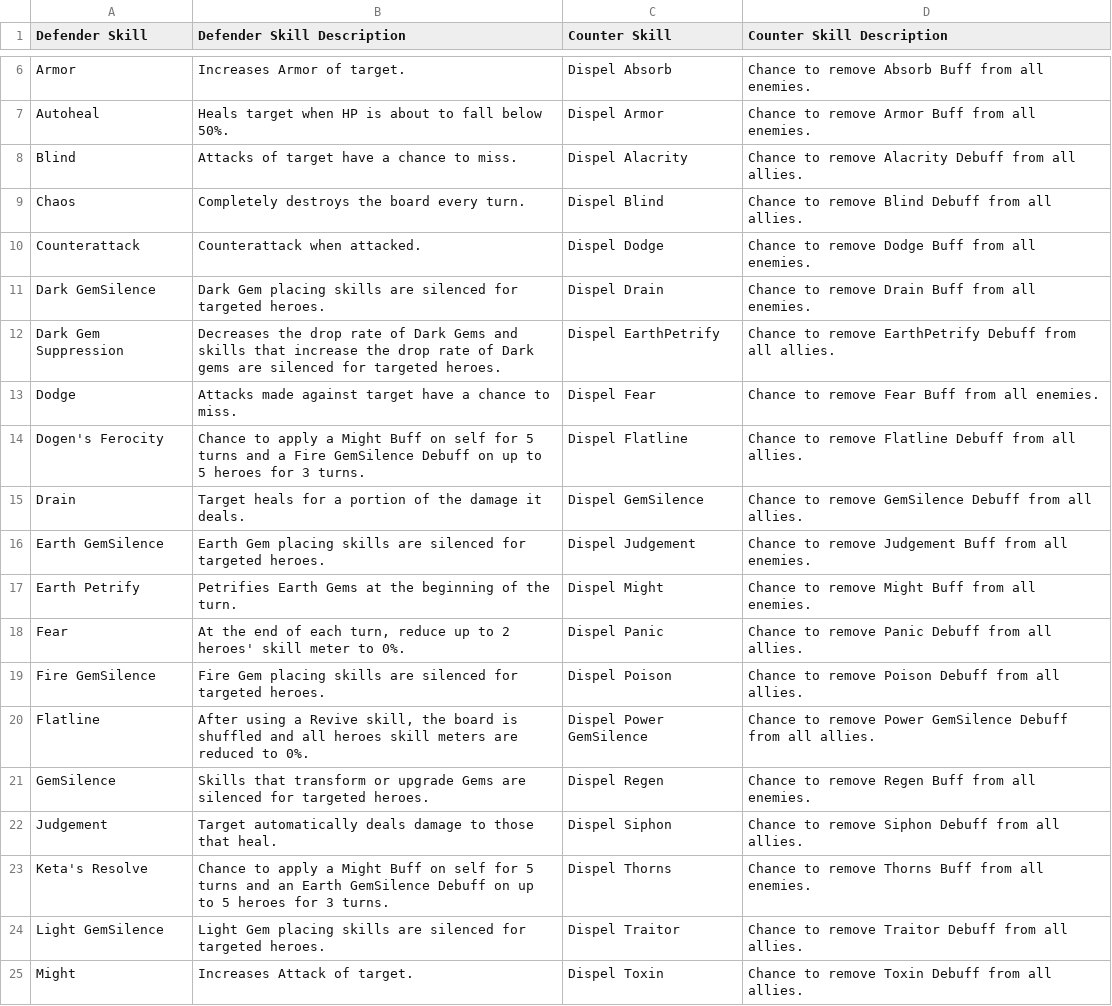
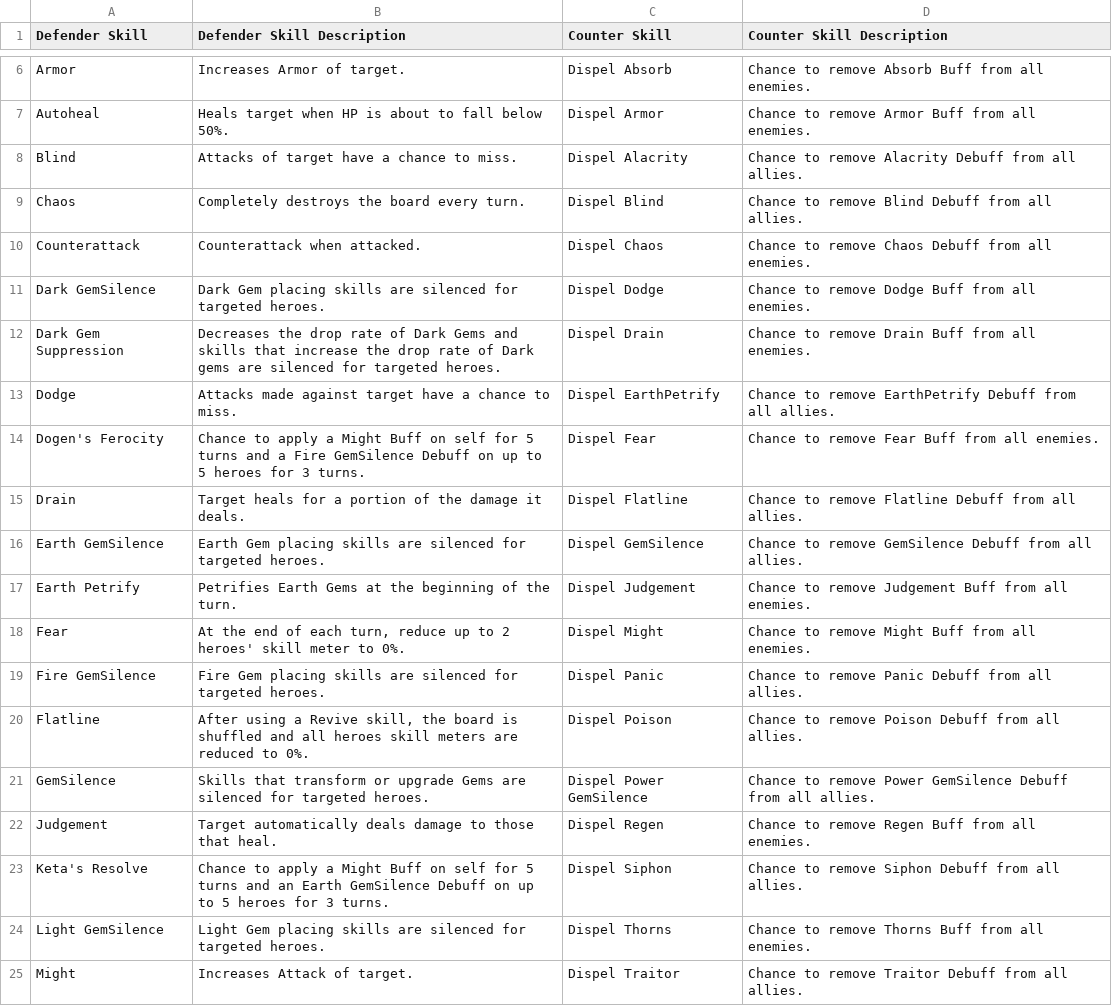
Before and after one commit to giero/LGoH-deck-suggester, a TSV file: data/heroes_skills.tsv, drawn as a sheet; only a part is shown, gaps mark what is left out; the diff covers the shown part only.

Commit message:
Heroes and skills update

```diff
--- a/data/heroes_skills.tsv
+++ b/data/heroes_skills.tsv
@@ -9,17 +9,17 @@ Blind	Attacks of target have a chance to miss.	Dispel Alacrity	Chance to remove
 Chaos	Completely destroys the board every turn.	Dispel Blind	Chance to remove Blind Debuff from all allies.
-Counterattack	Counterattack when attacked.	Dispel Dodge	Chance to remove Dodge Buff from all enemies.
-Dark GemSilence	Dark Gem placing skills are silenced for targeted heroes.	Dispel Drain	Chance to remove Drain Buff from all enemies.
-Dark Gem Suppression	Decreases the drop rate of Dark Gems and skills that increase the drop rate of Dark gems are silenced for targeted heroes.	Dispel EarthPetrify	Chance to remove EarthPetrify Debuff from all allies.
-Dodge	Attacks made against target have a chance to miss.	Dispel Fear	Chance to remove Fear Buff from all enemies.
-Dogen's Ferocity	Chance to apply a Might Buff on self for 5 turns and a Fire GemSilence Debuff on up to 5 heroes for 3 turns.	Dispel Flatline	Chance to remove Flatline Debuff from all allies.
-Drain	Target heals for a portion of the damage it deals.	Dispel GemSilence	Chance to remove GemSilence Debuff from all allies.
-Earth GemSilence	Earth Gem placing skills are silenced for targeted heroes.	Dispel Judgement	Chance to remove Judgement Buff from all enemies.
-Earth Petrify	Petrifies Earth Gems at the beginning of the turn.	Dispel Might	Chance to remove Might Buff from all enemies.
-Fear	At the end of each turn, reduce up to 2 heroes' skill meter to 0%.	Dispel Panic	Chance to remove Panic Debuff from all allies.
-Fire GemSilence	Fire Gem placing skills are silenced for targeted heroes.	Dispel Poison	Chance to remove Poison Debuff from all allies.
-Flatline	After using a Revive skill, the board is shuffled and all heroes skill meters are reduced to 0%.	Dispel Power GemSilence	Chance to remove Power GemSilence Debuff from all allies.
-GemSilence	Skills that transform or upgrade Gems are silenced for targeted heroes.	Dispel Regen	Chance to remove Regen Buff from all enemies.
-Judgement	Target automatically deals damage to those that heal.	Dispel Siphon	Chance to remove Siphon Debuff from all allies.
-Keta's Resolve	Chance to apply a Might Buff on self for 5 turns and an Earth GemSilence Debuff on up to 5 heroes for 3 turns.	Dispel Thorns	Chance to remove Thorns Buff from all enemies.
-Light GemSilence	Light Gem placing skills are silenced for targeted heroes.	Dispel Traitor	Chance to remove Traitor Debuff from all allies.
-Might	Increases Attack of target.	Dispel Toxin	Chance to remove Toxin Debuff from all allies.
+Counterattack	Counterattack when attacked.	Dispel Chaos	Chance to remove Chaos Debuff from all enemies.
+Dark GemSilence	Dark Gem placing skills are silenced for targeted heroes.	Dispel Dodge	Chance to remove Dodge Buff from all enemies.
+Dark Gem Suppression	Decreases the drop rate of Dark Gems and skills that increase the drop rate of Dark gems are silenced for targeted heroes.	Dispel Drain	Chance to remove Drain Buff from all enemies.
+Dodge	Attacks made against target have a chance to miss.	Dispel EarthPetrify	Chance to remove EarthPetrify Debuff from all allies.
+Dogen's Ferocity	Chance to apply a Might Buff on self for 5 turns and a Fire GemSilence Debuff on up to 5 heroes for 3 turns.	Dispel Fear	Chance to remove Fear Buff from all enemies.
+Drain	Target heals for a portion of the damage it deals.	Dispel Flatline	Chance to remove Flatline Debuff from all allies.
+Earth GemSilence	Earth Gem placing skills are silenced for targeted heroes.	Dispel GemSilence	Chance to remove GemSilence Debuff from all allies.
+Earth Petrify	Petrifies Earth Gems at the beginning of the turn.	Dispel Judgement	Chance to remove Judgement Buff from all enemies.
+Fear	At the end of each turn, reduce up to 2 heroes' skill meter to 0%.	Dispel Might	Chance to remove Might Buff from all enemies.
+Fire GemSilence	Fire Gem placing skills are silenced for targeted heroes.	Dispel Panic	Chance to remove Panic Debuff from all allies.
+Flatline	After using a Revive skill, the board is shuffled and all heroes skill meters are reduced to 0%.	Dispel Poison	Chance to remove Poison Debuff from all allies.
+GemSilence	Skills that transform or upgrade Gems are silenced for targeted heroes.	Dispel Power GemSilence	Chance to remove Power GemSilence Debuff from all allies.
+Judgement	Target automatically deals damage to those that heal.	Dispel Regen	Chance to remove Regen Buff from all enemies.
+Keta's Resolve	Chance to apply a Might Buff on self for 5 turns and an Earth GemSilence Debuff on up to 5 heroes for 3 turns.	Dispel Siphon	Chance to remove Siphon Debuff from all allies.
+Light GemSilence	Light Gem placing skills are silenced for targeted heroes.	Dispel Thorns	Chance to remove Thorns Buff from all enemies.
+Might	Increases Attack of target.	Dispel Traitor	Chance to remove Traitor Debuff from all allies.
```
Also changed, not shown: 14 edited cells elsewhere in this file, 3 other files.
